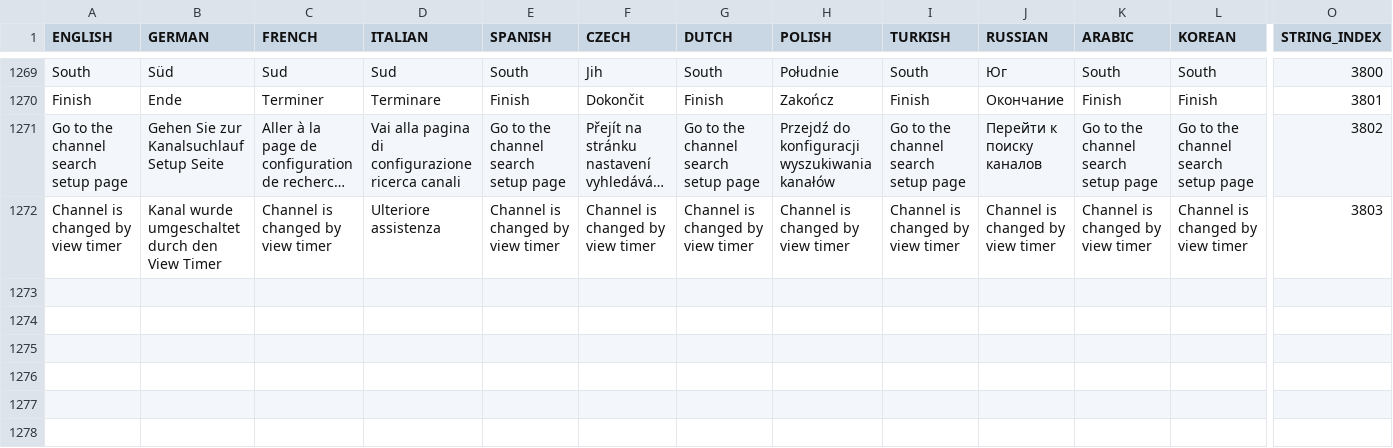
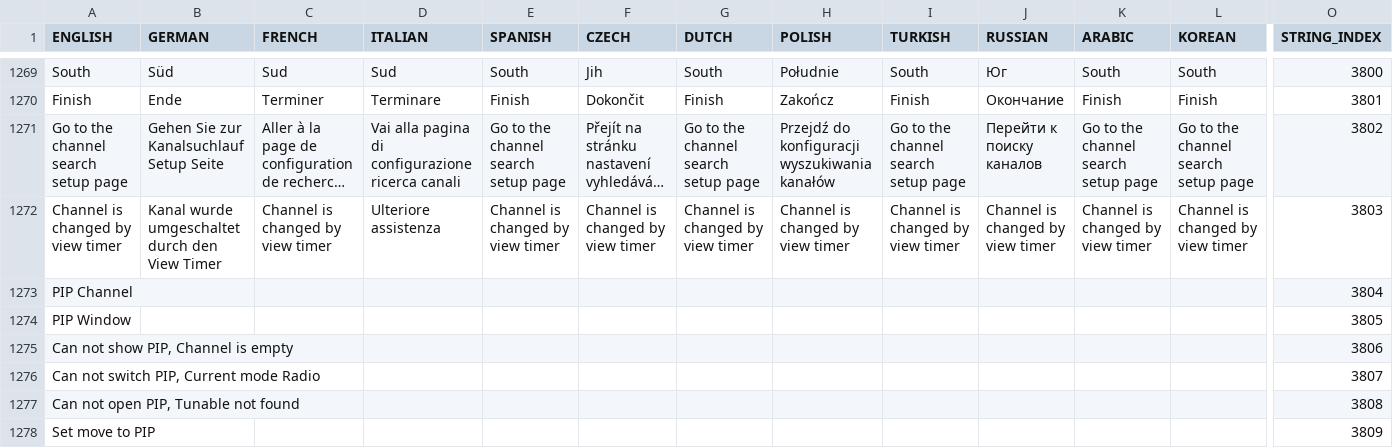
Before and after one commit to prismcube/script.mbox, a CSV file: pvr/gui/windows/Language_Elmo.csv, drawn as a sheet; only a part is shown, gaps mark what is left out; long unchanged cells end in …; rows hold the shown columns only; the diff covers the shown part only; the diff names each change by its address in the sheet, - before the commit and + after, or states it on an @@ line.

```diff
--- a/pvr/gui/windows/Language_Elmo.csv
+++ b/pvr/gui/windows/Language_Elmo.csv
+row 1273: PIP Channel |  |  |  |  |  |  |  |  |  |  |  | 3804
+row 1274: PIP Window |  |  |  |  |  |  |  |  |  |  |  | 3805
+row 1275: Can not show PIP, Channel is empty |  |  |  |  |  |  |  |  |  |  |  | 3806
+row 1276: Can not switch PIP, Current mode Radio |  |  |  |  |  |  |  |  |  |  |  | 3807
+row 1277: Can not open PIP, Tunable not found |  |  |  |  |  |  |  |  |  |  |  | 3808
+row 1278: Set move to PIP |  |  |  |  |  |  |  |  |  |  |  | 3809
```
Also changed, not shown: 6 added rows and 78 edited cells elsewhere in this file, 16 other files.
